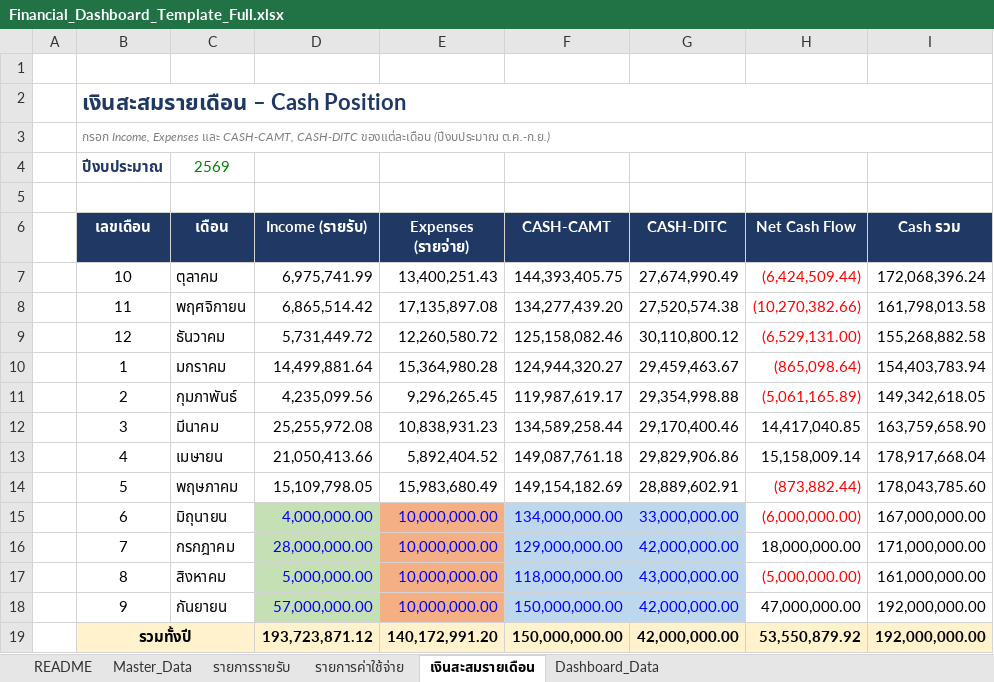
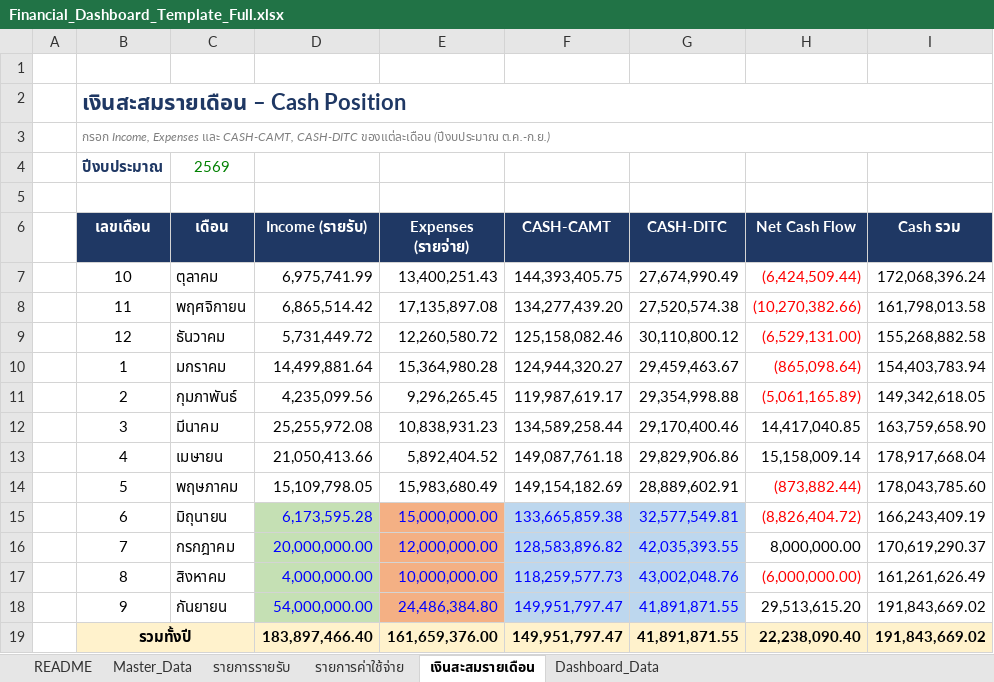
Before and after one commit to kanyaphak6365-jpg/financial-dashboard, an Excel workbook: Financial_Dashboard_Template_Full.xlsx, sheet เงินสะสมรายเดือน, drawn as a sheet; values as stored, in another font and other column widths than the file's, no borders; conditional formats not drawn; the diff names each change by its address in the sheet, - before the commit and + after, or states it on an @@ line.

```diff
--- a/Financial_Dashboard_Template_Full.xlsx (sheet เงินสะสมรายเดือน)
+++ b/Financial_Dashboard_Template_Full.xlsx (sheet เงินสะสมรายเดือน)
-D15 (Income (รายรับ)): 4,000,000.00
+D15 (Income (รายรับ)): 6,173,595.28
-E15 (Expenses (รายจ่าย)): 10,000,000.00
+E15 (Expenses (รายจ่าย)): 15,000,000.00
-F15 (CASH-CAMT): 134,000,000.00
+F15 (CASH-CAMT): 133,665,859.38
-G15 (CASH-DITC): 33,000,000.00
+G15 (CASH-DITC): 32,577,549.81
-H15 (Net Cash Flow): (6,000,000.00)
+H15 (Net Cash Flow): (8,826,404.72)
-I15 (Cash รวม): 167,000,000.00
+I15 (Cash รวม): 166,243,409.19
-D16 (Income (รายรับ)): 28,000,000.00
+D16 (Income (รายรับ)): 20,000,000.00
-E16 (Expenses (รายจ่าย)): 10,000,000.00
+E16 (Expenses (รายจ่าย)): 12,000,000.00
-F16 (CASH-CAMT): 129,000,000.00
+F16 (CASH-CAMT): 128,583,896.82
-G16 (CASH-DITC): 42,000,000.00
+G16 (CASH-DITC): 42,035,393.55
-H16 (Net Cash Flow): 18,000,000.00
+H16 (Net Cash Flow): 8,000,000.00
-I16 (Cash รวม): 171,000,000.00
+I16 (Cash รวม): 170,619,290.37
-D17 (Income (รายรับ)): 5,000,000.00
+D17 (Income (รายรับ)): 4,000,000.00
-F17 (CASH-CAMT): 118,000,000.00
+F17 (CASH-CAMT): 118,259,577.73
-G17 (CASH-DITC): 43,000,000.00
+G17 (CASH-DITC): 43,002,048.76
-H17 (Net Cash Flow): (5,000,000.00)
+H17 (Net Cash Flow): (6,000,000.00)
-I17 (Cash รวม): 161,000,000.00
+I17 (Cash รวม): 161,261,626.49
-D18 (Income (รายรับ)): 57,000,000.00
+D18 (Income (รายรับ)): 54,000,000.00
-E18 (Expenses (รายจ่าย)): 10,000,000.00
+E18 (Expenses (รายจ่าย)): 24,486,384.80
-F18:F19 (CASH-CAMT): 150,000,000.00
+F18:F19 (CASH-CAMT): 149,951,797.47
-G18:G19 (CASH-DITC): 42,000,000.00
+G18:G19 (CASH-DITC): 41,891,871.55
-H18 (Net Cash Flow): 47,000,000.00
+H18 (Net Cash Flow): 29,513,615.20
-I18:I19 (Cash รวม): 192,000,000.00
+I18:I19 (Cash รวม): 191,843,669.02
-D19 (Income (รายรับ)): 193,723,871.12
+D19 (Income (รายรับ)): 183,897,466.40
-E19 (Expenses (รายจ่าย)): 140,172,991.20
+E19 (Expenses (รายจ่าย)): 161,659,376.00
-H19 (Net Cash Flow): 53,550,879.92
+H19 (Net Cash Flow): 22,238,090.40
```
Also changed, not shown: sheet Dashboard_Data, sheet Master_Data.
